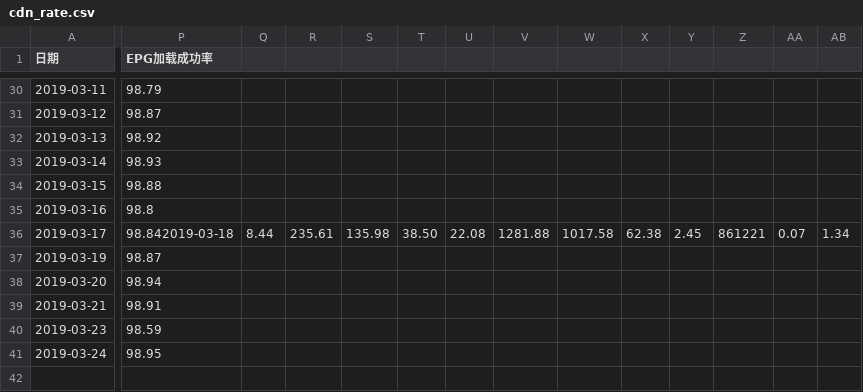
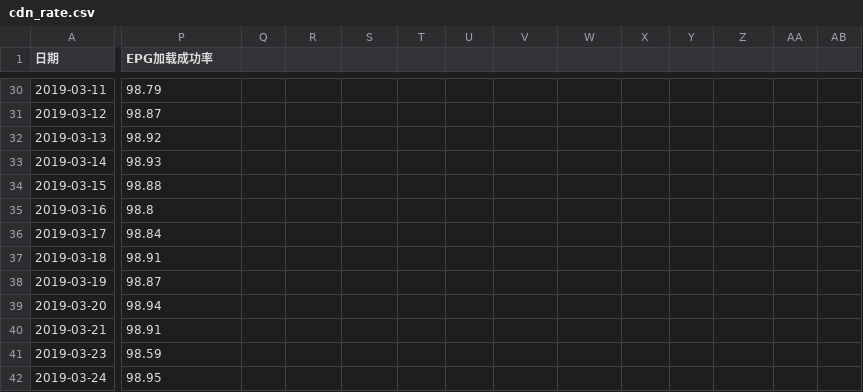
Before and after one commit to mtbdc-dy/LittlePrograms, a CSV file: web/webCrawler/cdn_rate.csv, drawn as a sheet; only a part is shown, gaps mark what is left out; rows hold the shown columns only; the diff covers the shown part only; the diff names each change by its address in the sheet, - before the commit and + after, or states it on an @@ line.

Commit message:
cdn_rate

```diff
--- a/web/webCrawler/cdn_rate.csv
+++ b/web/webCrawler/cdn_rate.csv
-P36 (EPG加载成功率): 98.842019-03-18
+P36 (EPG加载成功率): 98.84
-Q36: 8.44
+Q36: (empty)
-R36: 235.61
+R36: (empty)
-S36: 135.98
+S36: (empty)
-T36: 38.50
+T36: (empty)
-U36: 22.08
+U36: (empty)
-V36: 1281.88
+V36: (empty)
-W36: 1017.58
+W36: (empty)
-X36: 62.38
+X36: (empty)
-Y36: 2.45
+Y36: (empty)
-Z36: 861221
+Z36: (empty)
-AA36: 0.07
+AA36: (empty)
-AB36: 1.34
+AB36: (empty)
+row 37: 2019-03-18 | 98.91
```
Also changed, not shown: 3 edited cells elsewhere in this file.
